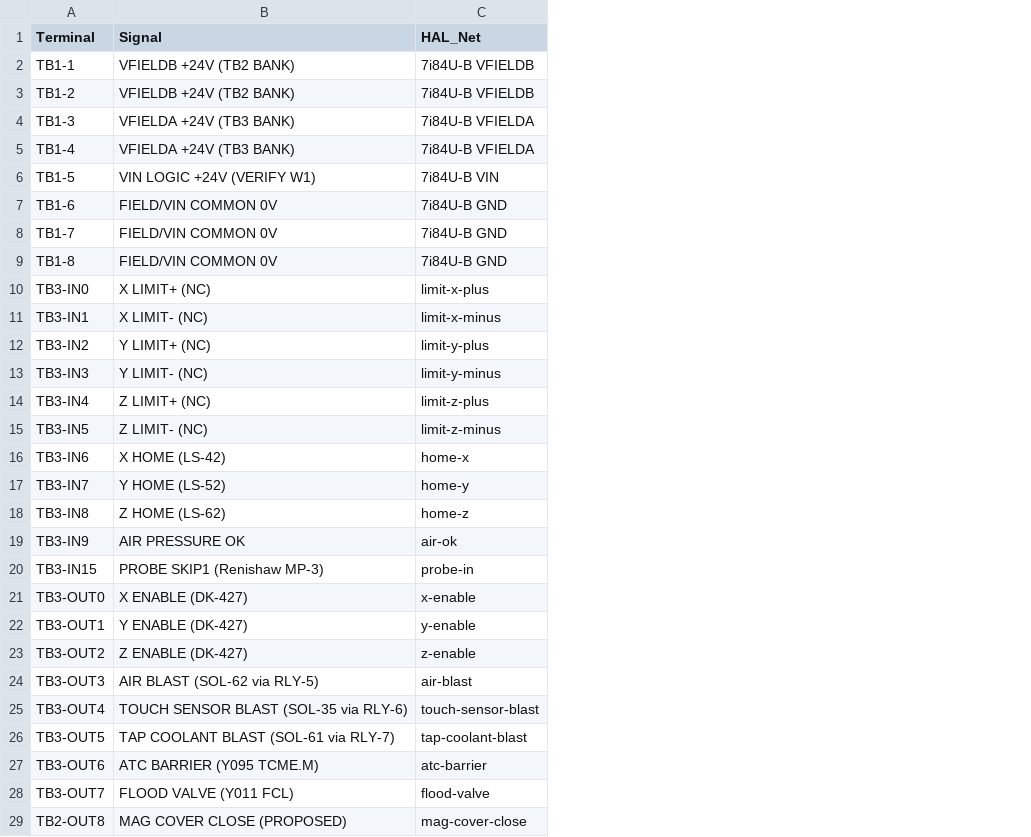
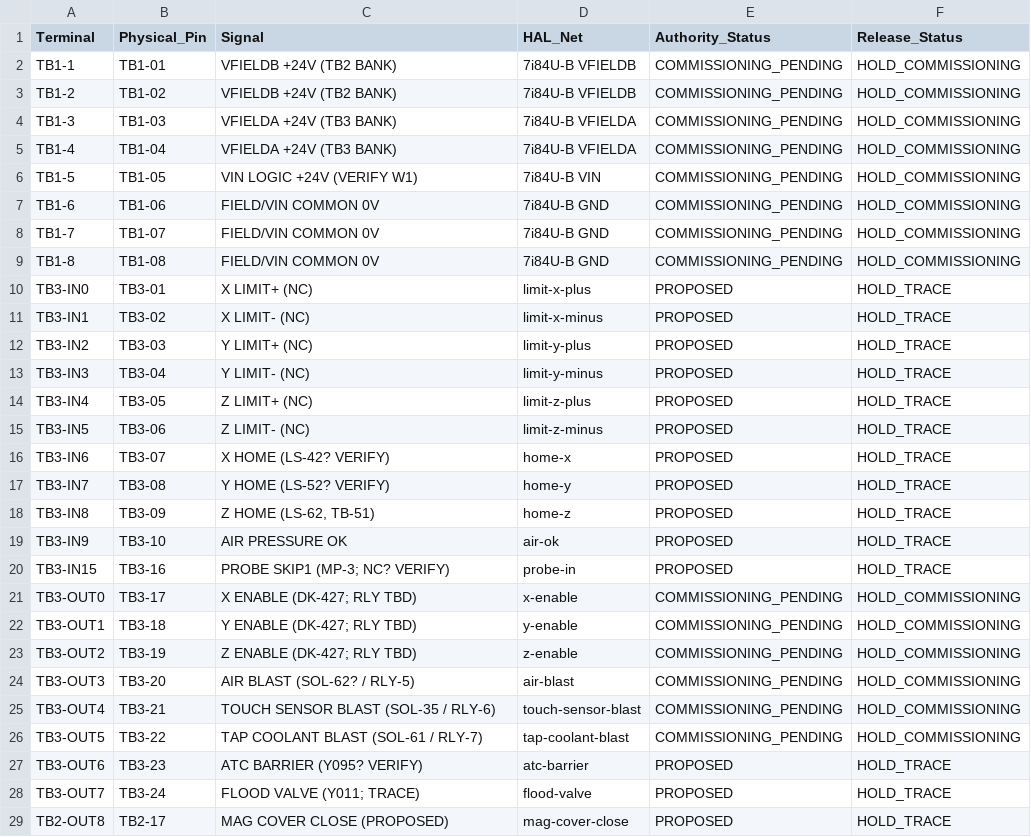
Before and after one commit to agant172/mazak-vqc20-linuxcnc-retrofit, a CSV file: wiring/7i84u_b_terminal_legend_epson.csv, drawn as a sheet; addresses are those after the commit; the diff names each change by its address in the sheet, - before the commit and + after, or states it on an @@ line.

Commit message:
Make printer labels authority-driven and trace-safe

```diff
--- a/wiring/7i84u_b_terminal_legend_epson.csv
+++ b/wiring/7i84u_b_terminal_legend_epson.csv
+column B (Physical_Pin), rows 2-29: TB1-01 | TB1-02 | TB1-03 | TB1-04 | TB1-05 | TB1-06 | TB1-07 | TB1-08 | TB3-01 | TB3-02 | TB3-03 | TB3-04 | TB3-05 | TB3-06 | TB3-07 | TB3-08 | TB3-09 | TB3-10 | TB3-16 | TB3-17 | TB3-18 | TB3-19 | TB3-20 | TB3-21 | TB3-22 | TB3-23 | TB3-24 | TB2-17
+column E (Authority_Status), rows 2-29: COMMISSIONING_PENDING | COMMISSIONING_PENDING | COMMISSIONING_PENDING | COMMISSIONING_PENDING | COMMISSIONING_PENDING | COMMISSIONING_PENDING | COMMISSIONING_PENDING | COMMISSIONING_PENDING | PROPOSED | PROPOSED | PROPOSED | PROPOSED | PROPOSED | PROPOSED | PROPOSED | PROPOSED | PROPOSED | PROPOSED | PROPOSED | COMMISSIONING_PENDING | COMMISSIONING_PENDING | COMMISSIONING_PENDING | COMMISSIONING_PENDING | COMMISSIONING_PENDING | COMMISSIONING_PENDING | PROPOSED | PROPOSED | PROPOSED
+column F (Release_Status), rows 2-29: HOLD_COMMISSIONING | HOLD_COMMISSIONING | HOLD_COMMISSIONING | HOLD_COMMISSIONING | HOLD_COMMISSIONING | HOLD_COMMISSIONING | HOLD_COMMISSIONING | HOLD_COMMISSIONING | HOLD_TRACE | HOLD_TRACE | HOLD_TRACE | HOLD_TRACE | HOLD_TRACE | HOLD_TRACE | HOLD_TRACE | HOLD_TRACE | HOLD_TRACE | HOLD_TRACE | HOLD_TRACE | HOLD_COMMISSIONING | HOLD_COMMISSIONING | HOLD_COMMISSIONING | HOLD_COMMISSIONING | HOLD_COMMISSIONING | HOLD_COMMISSIONING | HOLD_TRACE | HOLD_TRACE | HOLD_TRACE
-C16 (Signal): X HOME (LS-42)
+C16 (Signal): X HOME (LS-42? VERIFY)
-C17 (Signal): Y HOME (LS-52)
+C17 (Signal): Y HOME (LS-52? VERIFY)
-C18 (Signal): Z HOME (LS-62)
+C18 (Signal): Z HOME (LS-62, TB-51)
-C20 (Signal): PROBE SKIP1 (Renishaw MP-3)
+C20 (Signal): PROBE SKIP1 (MP-3; NC? VERIFY)
-C21 (Signal): X ENABLE (DK-427)
+C21 (Signal): X ENABLE (DK-427; RLY TBD)
-C22 (Signal): Y ENABLE (DK-427)
+C22 (Signal): Y ENABLE (DK-427; RLY TBD)
-C23 (Signal): Z ENABLE (DK-427)
+C23 (Signal): Z ENABLE (DK-427; RLY TBD)
-C24 (Signal): AIR BLAST (SOL-62 via RLY-5)
+C24 (Signal): AIR BLAST (SOL-62? / RLY-5)
-C25 (Signal): TOUCH SENSOR BLAST (SOL-35 via RLY-6)
+C25 (Signal): TOUCH SENSOR BLAST (SOL-35 / RLY-6)
-C26 (Signal): TAP COOLANT BLAST (SOL-61 via RLY-7)
+C26 (Signal): TAP COOLANT BLAST (SOL-61 / RLY-7)
-C27 (Signal): ATC BARRIER (Y095 TCME.M)
+C27 (Signal): ATC BARRIER (Y095? VERIFY)
-C28 (Signal): FLOOD VALVE (Y011 FCL)
+C28 (Signal): FLOOD VALVE (Y011; TRACE)
```
Also changed, not shown: 5 other files.
